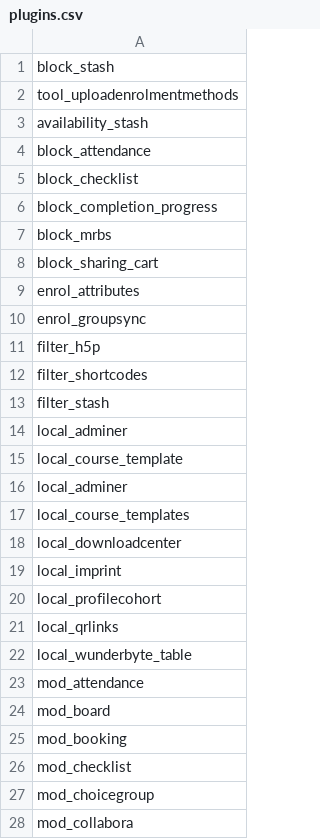
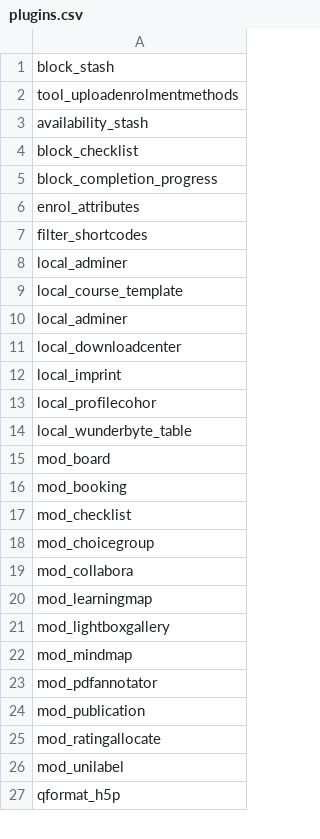
Before and after one commit to edulution-io/edulution-moodle, a CSV file: plugins.csv, drawn as a sheet; only a part is shown; the shorter side is filled out with more unchanged rows; the diff covers the shown part only.

```diff
--- a/plugins.csv
+++ b/plugins.csv
@@ -3,12 +3,6 @@ tool_uploadenrolmentmethods
 availability_stash
-block_attendance
 block_checklist
 block_completion_progress
-block_mrbs
-block_sharing_cart
 enrol_attributes
-enrol_groupsync
-filter_h5p
 filter_shortcodes
-filter_stash
 local_adminer
@@ -16,9 +10,6 @@ local_course_template
 local_adminer
-local_course_templates
 local_downloadcenter
 local_imprint
-local_profilecohort
-local_qrlinks
+local_profilecohor
 local_wunderbyte_table
-mod_attendance
 mod_board
```
Also changed, not shown: 14 removed rows elsewhere in this file.
